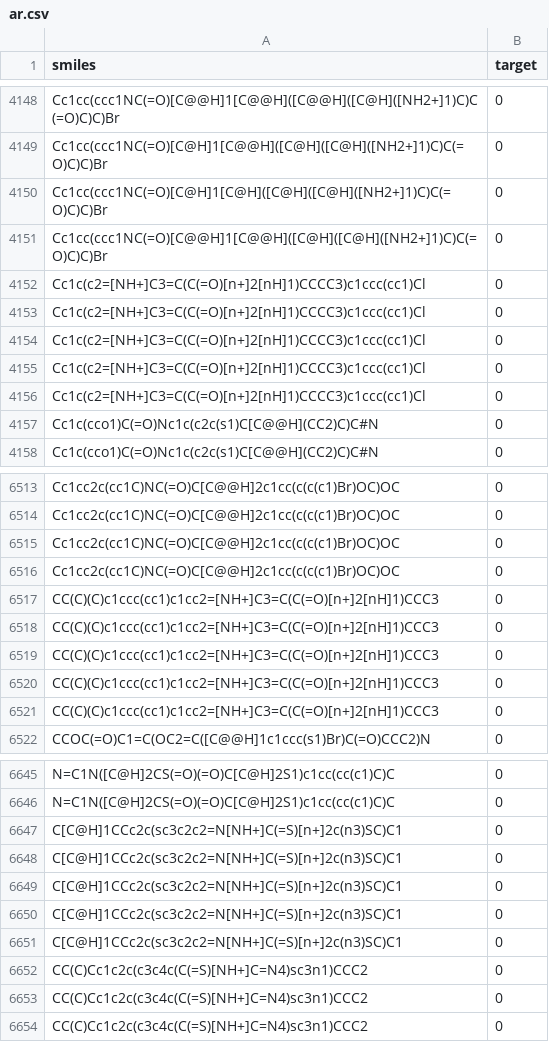
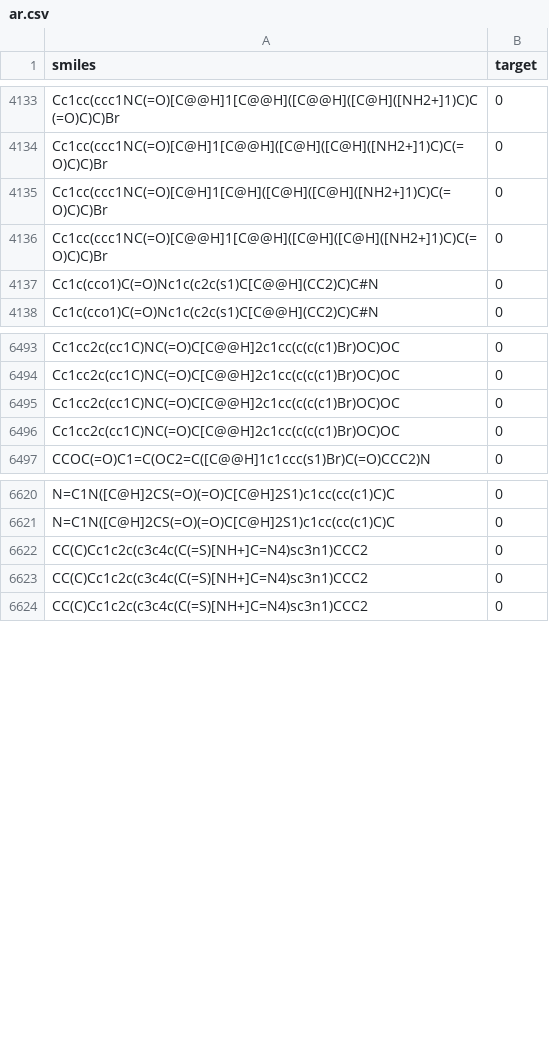
Before and after one commit to 0xDECAFC0FFEE/neural-fingerprint, a CSV file: dud/smiles/ar.csv, drawn as a sheet; only a part is shown, gaps mark what is left out; the diff covers the shown part only.

```diff
--- a/dud/smiles/ar.csv
+++ b/dud/smiles/ar.csv
@@ -4151,7 +4136,2 @@ Cc1cc(ccc1NC(=O)[C@H]1[C@H]([C@H]([C@H]([NH2+]1)C)C(=O)C)C)Br,0
 Cc1cc(ccc1NC(=O)[C@@H]1[C@@H]([C@H]([C@H]([NH2+]1)C)C(=O)C)C)Br,0
-Cc1c(c2=[NH+]C3=C(C(=O)[n+]2[nH]1)CCCC3)c1ccc(cc1)Cl,0
-Cc1c(c2=[NH+]C3=C(C(=O)[n+]2[nH]1)CCCC3)c1ccc(cc1)Cl,0
-Cc1c(c2=[NH+]C3=C(C(=O)[n+]2[nH]1)CCCC3)c1ccc(cc1)Cl,0
-Cc1c(c2=[NH+]C3=C(C(=O)[n+]2[nH]1)CCCC3)c1ccc(cc1)Cl,0
-Cc1c(c2=[NH+]C3=C(C(=O)[n+]2[nH]1)CCCC3)c1ccc(cc1)Cl,0
 Cc1c(cco1)C(=O)Nc1c(c2c(s1)C[C@@H](CC2)C)C#N,0
@@ -6516,7 +6496,2 @@ Cc1cc2c(cc1C)NC(=O)C[C@@H]2c1cc(c(c(c1)Br)OC)OC,0
 Cc1cc2c(cc1C)NC(=O)C[C@@H]2c1cc(c(c(c1)Br)OC)OC,0
-CC(C)(C)c1ccc(cc1)c1cc2=[NH+]C3=C(C(=O)[n+]2[nH]1)CCC3,0
-CC(C)(C)c1ccc(cc1)c1cc2=[NH+]C3=C(C(=O)[n+]2[nH]1)CCC3,0
-CC(C)(C)c1ccc(cc1)c1cc2=[NH+]C3=C(C(=O)[n+]2[nH]1)CCC3,0
-CC(C)(C)c1ccc(cc1)c1cc2=[NH+]C3=C(C(=O)[n+]2[nH]1)CCC3,0
-CC(C)(C)c1ccc(cc1)c1cc2=[NH+]C3=C(C(=O)[n+]2[nH]1)CCC3,0
 CCOC(=O)C1=C(OC2=C([C@@H]1c1ccc(s1)Br)C(=O)CCC2)N,0
@@ -6646,7 +6621,2 @@ N=C1N([C@H]2CS(=O)(=O)C[C@H]2S1)c1cc(cc(c1)C)C,0
 N=C1N([C@H]2CS(=O)(=O)C[C@H]2S1)c1cc(cc(c1)C)C,0
-C[C@H]1CCc2c(sc3c2c2=N[NH+]C(=S)[n+]2c(n3)SC)C1,0
-C[C@H]1CCc2c(sc3c2c2=N[NH+]C(=S)[n+]2c(n3)SC)C1,0
-C[C@H]1CCc2c(sc3c2c2=N[NH+]C(=S)[n+]2c(n3)SC)C1,0
-C[C@H]1CCc2c(sc3c2c2=N[NH+]C(=S)[n+]2c(n3)SC)C1,0
-C[C@H]1CCc2c(sc3c2c2=N[NH+]C(=S)[n+]2c(n3)SC)C1,0
 CC(C)Cc1c2c(c3c4c(C(=S)[NH+]C=N4)sc3n1)CCC2,0
```
Also changed, not shown: 25 removed rows elsewhere in this file, dud/results/ace.csv, dud/results/ache.csv, 30 other files.
